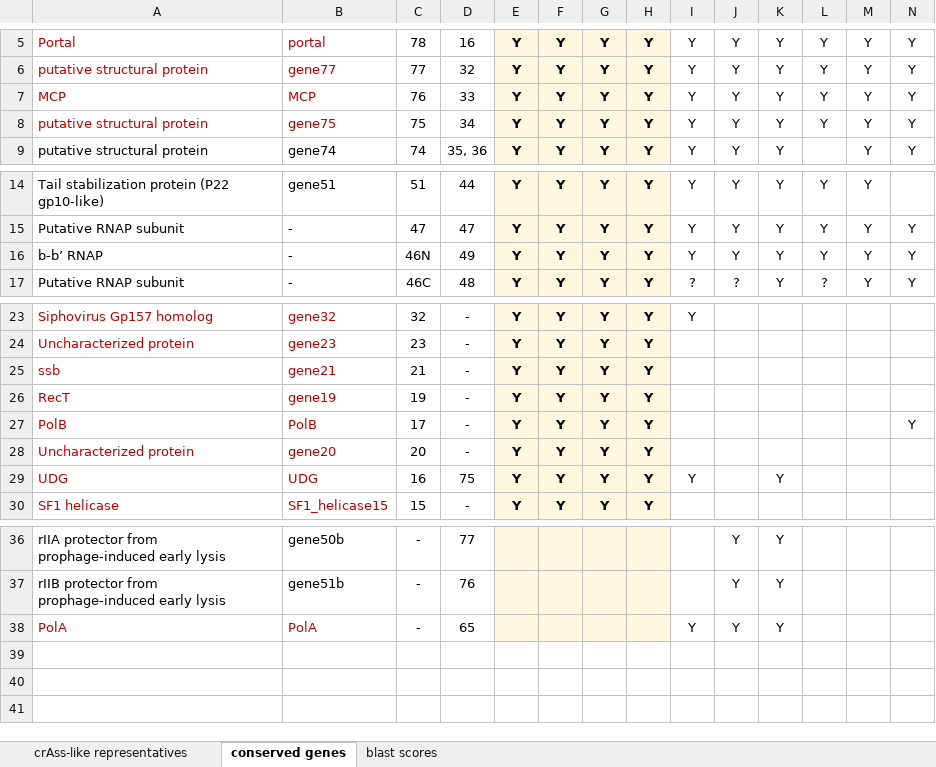
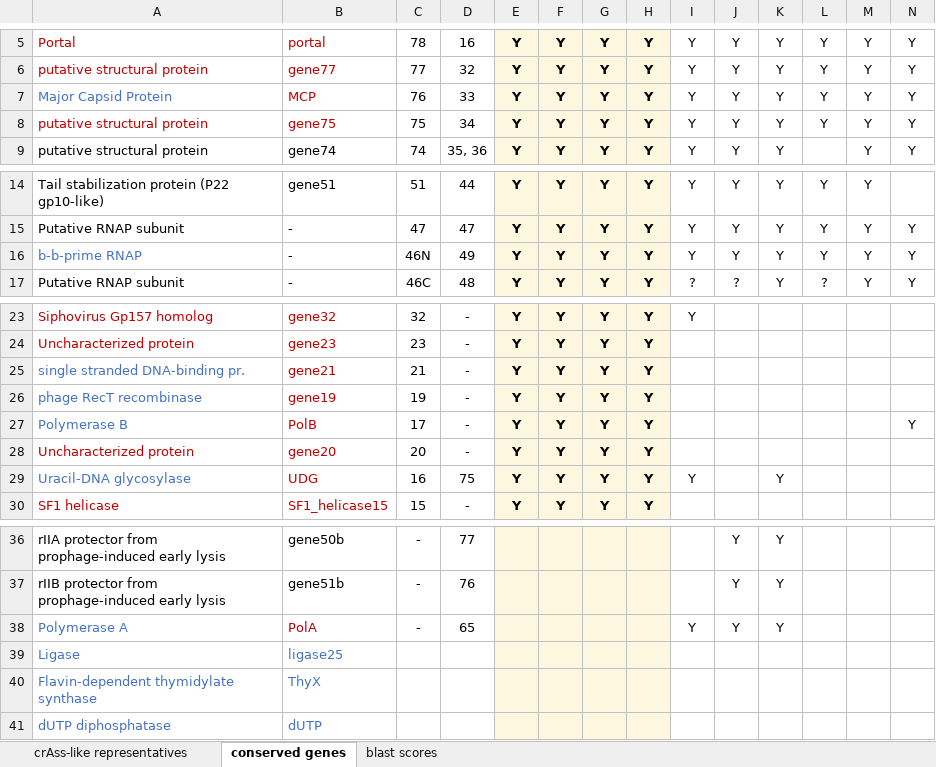
Before and after one commit to resharp/phages, an Excel workbook: input_files/Yutin conserved genes 41564_2017_53_MOESM3_ESM.xlsx, sheet conserved genes, drawn as a sheet; only a part is shown, gaps mark what is left out; values as stored, in another font and other column widths than the file's, no borders; rows hold the shown columns only; the diff names each change by its address in the sheet, - before the commit and + after, or states it on an @@ line.

Commit message:
Manually add some gene family annotations to hmm profile name in Yutin Excel file. In Excel file manually curated names marked in blue.

```diff
--- a/input_files/Yutin conserved genes 41564_2017_53_MOESM3_ESM.xlsx (sheet conserved genes)
+++ b/input_files/Yutin conserved genes 41564_2017_53_MOESM3_ESM.xlsx (sheet conserved genes)
-A7: MCP
+A7: Major Capsid Protein
-A7 text colour: #C00000
+A7 text colour: #4472C4
-A16: b-b’ RNAP
+A16: b-b-prime RNAP
-A16 text colour: black
+A16 text colour: #4472C4
-A25: ssb
+A25: single stranded DNA-binding pr.
-A25:A27 text colour: #C00000
+A25:A27 text colour: #4472C4
-A26: RecT
+A26: phage RecT recombinase
-A27: PolB
+A27: Polymerase B
-A29: UDG
+A29: Uracil-DNA glycosylase
-A29 text colour: #C00000
+A29 text colour: #4472C4
-A38: PolA
+A38: Polymerase A
-A38 text colour: #C00000
+A38 text colour: #4472C4
+row 39: Ligase | ligase25
+row 40: Flavin-dependent thymidylate synthase | ThyX
+row 41: dUTP diphosphatase | dUTP
```
Also changed, not shown: 1 other file.
